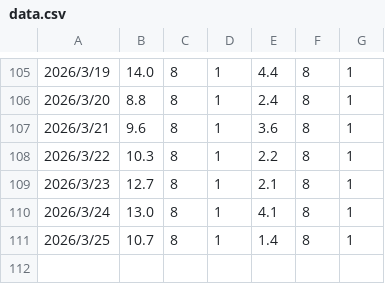
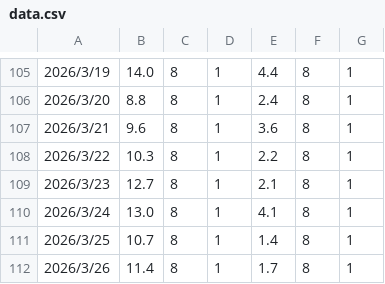
Before and after one commit to gojiroma/diary, a CSV file: data.csv, drawn as a sheet; only a part is shown, gaps mark what is left out; the diff names each change by its address in the sheet, - before the commit and + after, or states it on an @@ line.

Commit message:
update data

```diff
--- a/data.csv
+++ b/data.csv
+row 112: 2026/3/26 | 11.4 | 8 | 1 | 1.7 | 8 | 1
```
